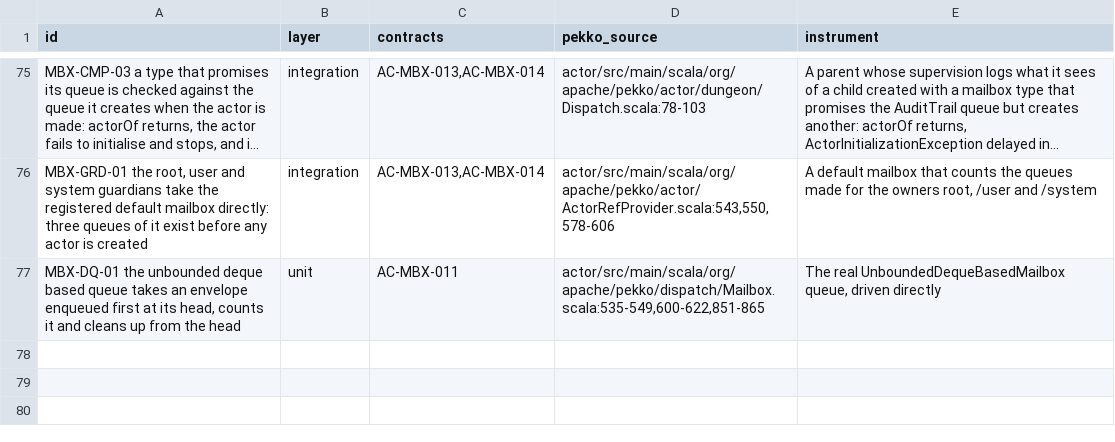
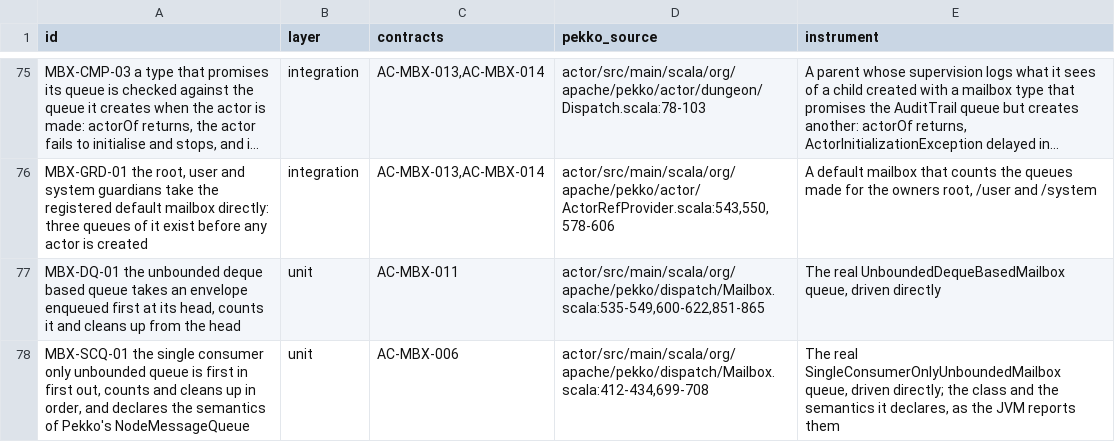
Before and after one commit to getsyntegrity/rakka, a TSV file: cases/oracle-only/mailbox-cases.tsv, drawn as a sheet; only a part is shown, gaps mark what is left out; long unchanged cells end in ….

```diff
--- a/cases/oracle-only/mailbox-cases.tsv
+++ b/cases/oracle-only/mailbox-cases.tsv
@@ -77 +77,2 @@ MBX-GRD-01 the root, user and system guardians take the registered default mailb
 MBX-DQ-01 the unbounded deque based queue takes an envelope enqueued first at its head, counts it and cleans up from the head	unit	AC-MBX-011	actor/src/main/scala/org/apache/pekko/dispatch/Mailbox.scala:535-549,600-622,851-865	The real UnboundedDequeBasedMailbox queue, driven directly
+MBX-SCQ-01 the single consumer only unbounded queue is first in first out, counts and cleans up in order, and declares the semantics of Pekko's NodeMessageQueue	unit	AC-MBX-006	actor/src/main/scala/org/apache/pekko/dispatch/Mailbox.scala:412-434,699-708	The real SingleConsumerOnlyUnboundedMailbox queue, driven directly; the class and the semantics it declares, as the JVM reports them
```
Also changed, not shown: cases/coverage.tsv, cases/oracle-case-ids.tsv, 18 other files.
